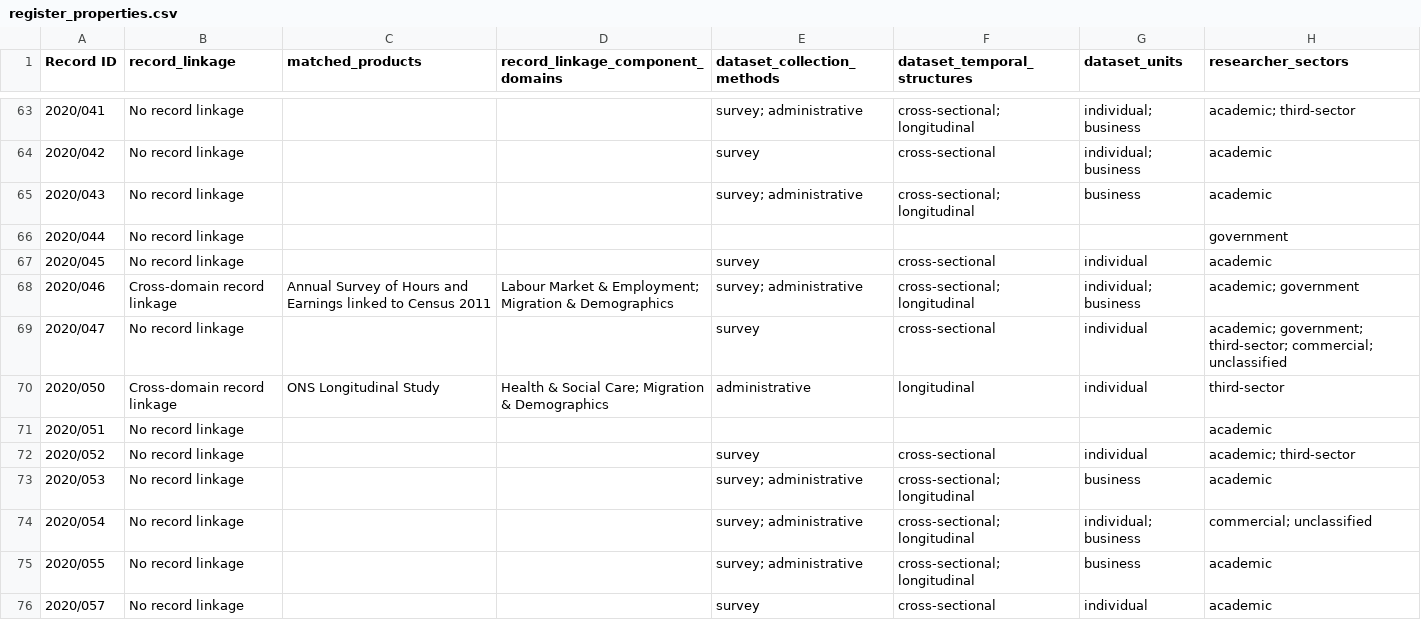
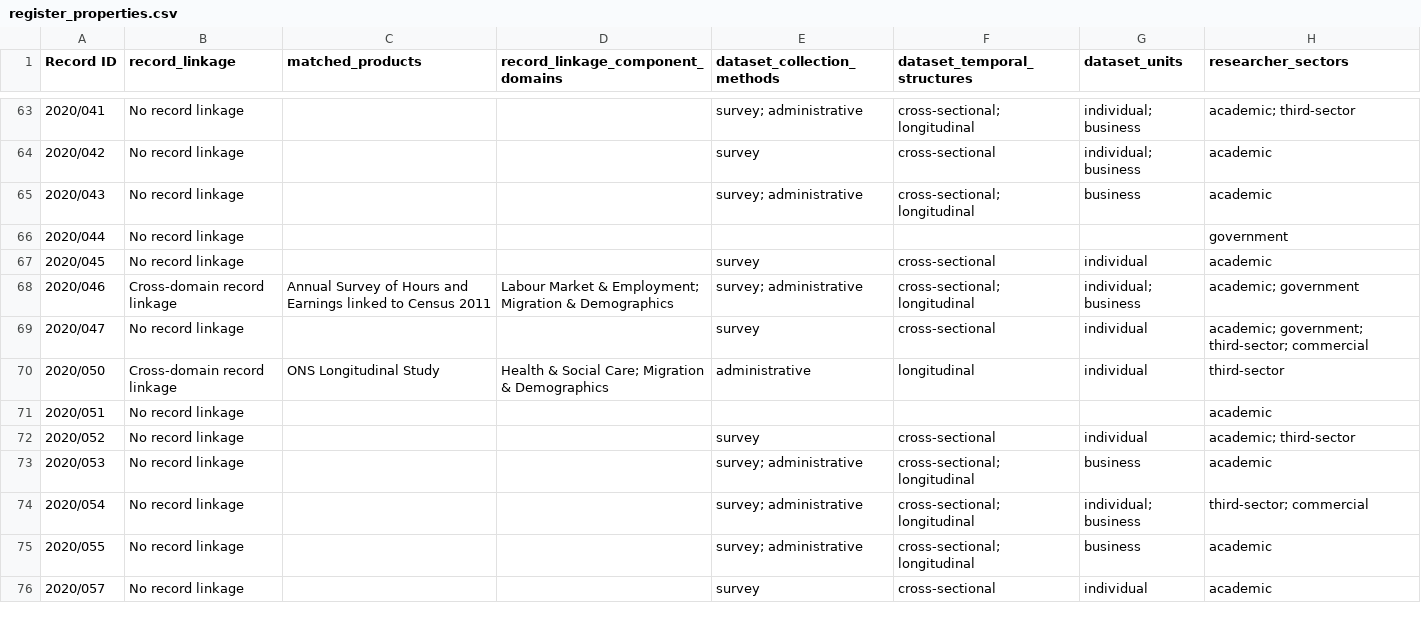
Before and after one commit to balintstewart77/ADR_DEA_project, a CSV file: analysis/outputs_deterministic_rc2/register_properties.csv, drawn as a sheet; only a part is shown, gaps mark what is left out; the diff covers the shown part only.

```diff
--- a/analysis/outputs_deterministic_rc2/register_properties.csv
+++ b/analysis/outputs_deterministic_rc2/register_properties.csv
@@ -68,3 +68,3 @@
 2020/046,Cross-domain record linkage,Annual Survey of Hours and Earnings linked to Census 2011,Labour Market & Employment; Migration & Demographics,survey; administrative,cross-sectional; longitudinal,individual; business,academic; government
-2020/047,No record linkage,,,survey,cross-sectional,individual,academic; government; third-sector; commercial; unclassified
+2020/047,No record linkage,,,survey,cross-sectional,individual,academic; government; third-sector; commercial
 2020/050,Cross-domain record linkage,ONS Longitudinal Study,Health & Social Care; Migration & Demographics,administrative,longitudinal,individual,third-sector
@@ -73,3 +73,3 @@
 2020/053,No record linkage,,,survey; administrative,cross-sectional; longitudinal,business,academic
-2020/054,No record linkage,,,survey; administrative,cross-sectional; longitudinal,individual; business,commercial; unclassified
+2020/054,No record linkage,,,survey; administrative,cross-sectional; longitudinal,individual; business,third-sector; commercial
 2020/055,No record linkage,,,survey; administrative,cross-sectional; longitudinal,business,academic
```
Also changed, not shown: 103 edited cells elsewhere in this file, 3 other files.
